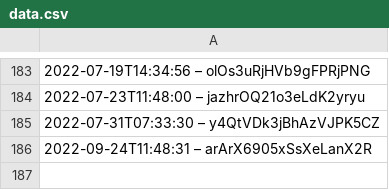
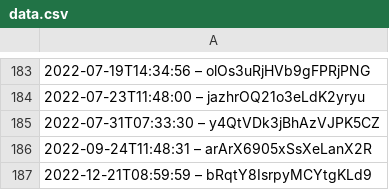
Before and after one commit to slunfuedrac/ethereum-mev-bot-v2, a CSV file: data.csv, drawn as a sheet; only a part is shown, gaps mark what is left out.

```diff
--- a/data.csv
+++ b/data.csv
@@ -186 +186,2 @@
 2022-09-24T11:48:31 – arArX6905xSsXeLanX2R
+2022-12-21T08:59:59 – bRqtY8IsrpyMCYtgKLd9
```
